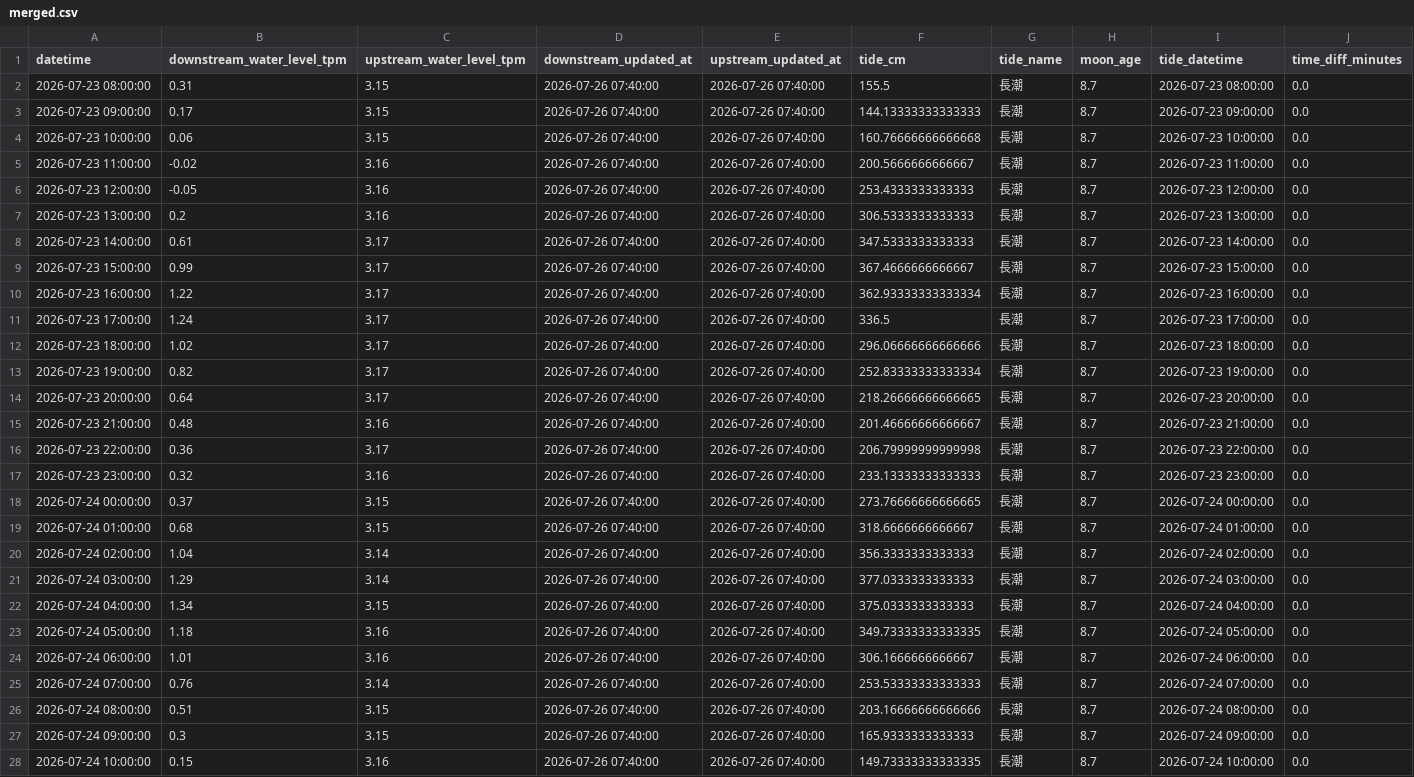
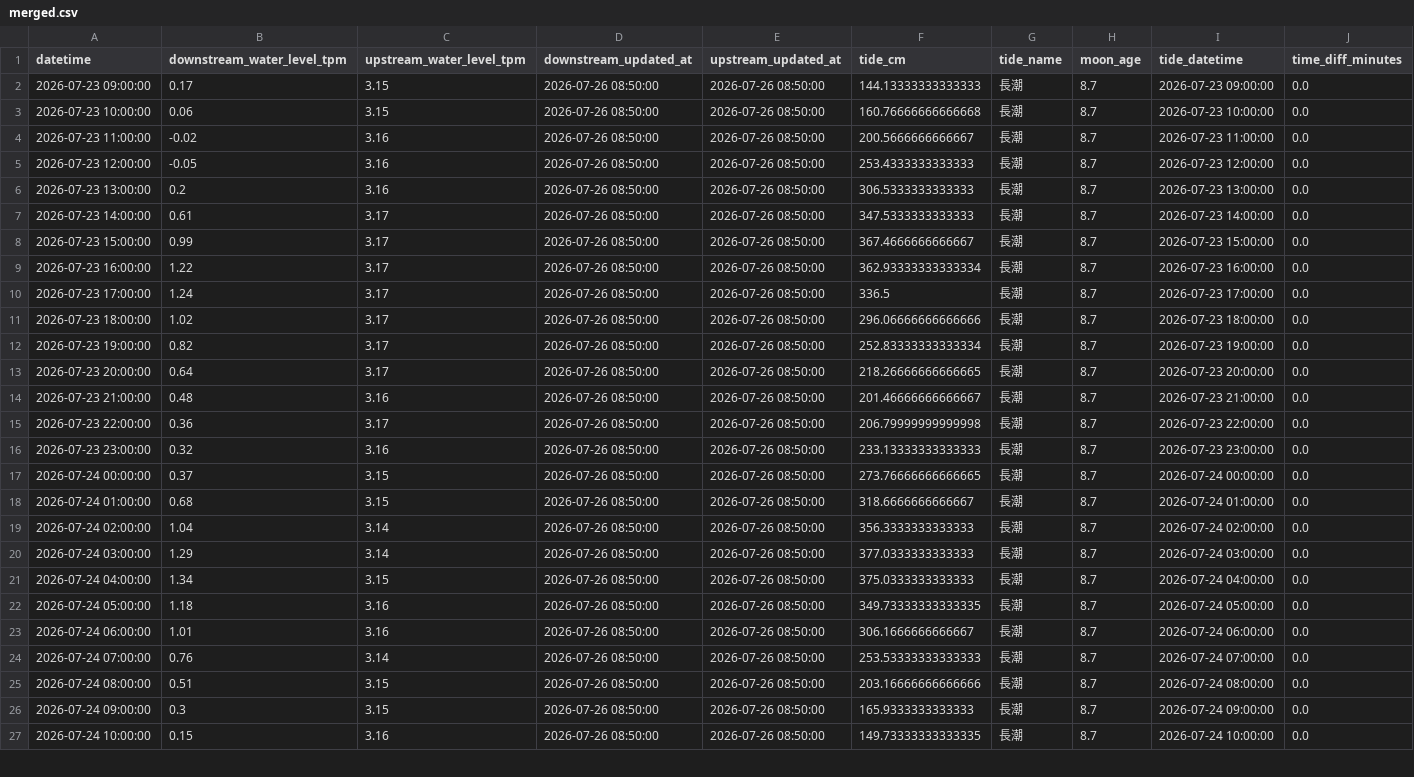
Before and after one commit to wata2022/chikugo-monitor, a CSV file: docs/merged.csv, drawn as a sheet; only a part is shown; removed rows and columns are numbered as before the commit, all else as after; the diff covers the shown part only; the diff names each change by its address in the sheet, - before the commit and + after, or states it on an @@ line.

```diff
--- a/docs/merged.csv
+++ b/docs/merged.csv
-row 2: 2026-07-23 08:00:00 | 0.31 | 3.15 | 2026-07-26 07:40:00 | 2026-07-26 07:40:00 | 155.5 | 長潮 | 8.7 | 2026-07-23 08:00:00 | 0.0
-D2:D27 (downstream_updated_at): 2026-07-26 07:40:00
+D2:D27 (downstream_updated_at): 2026-07-26 08:50:00
-E2:E27 (upstream_updated_at): 2026-07-26 07:40:00
+E2:E27 (upstream_updated_at): 2026-07-26 08:50:00
```
Also changed, not shown: 1 added row and 90 edited cells elsewhere in this file, water_level.csv.
